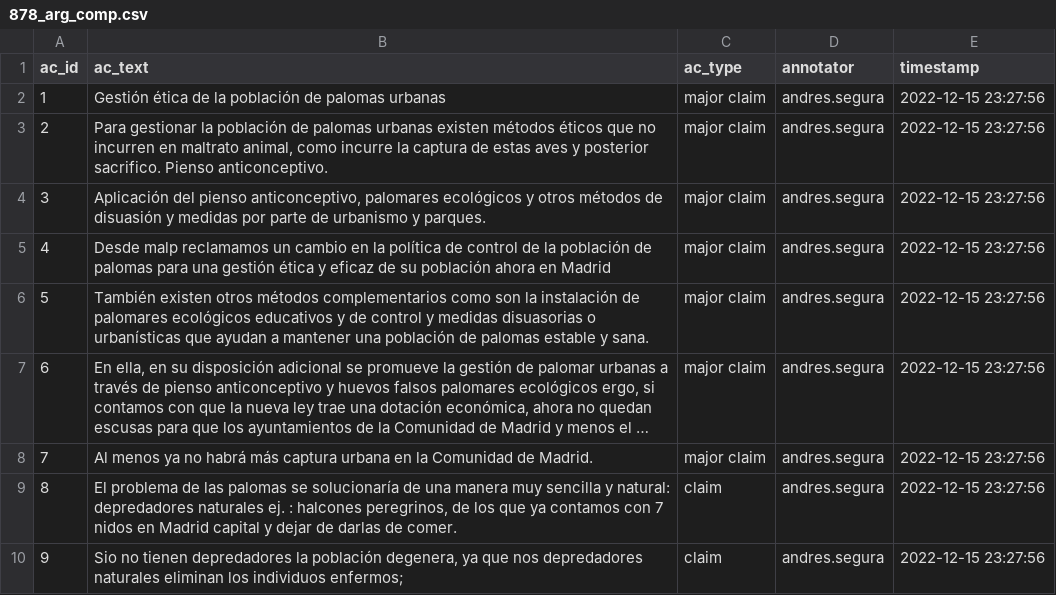
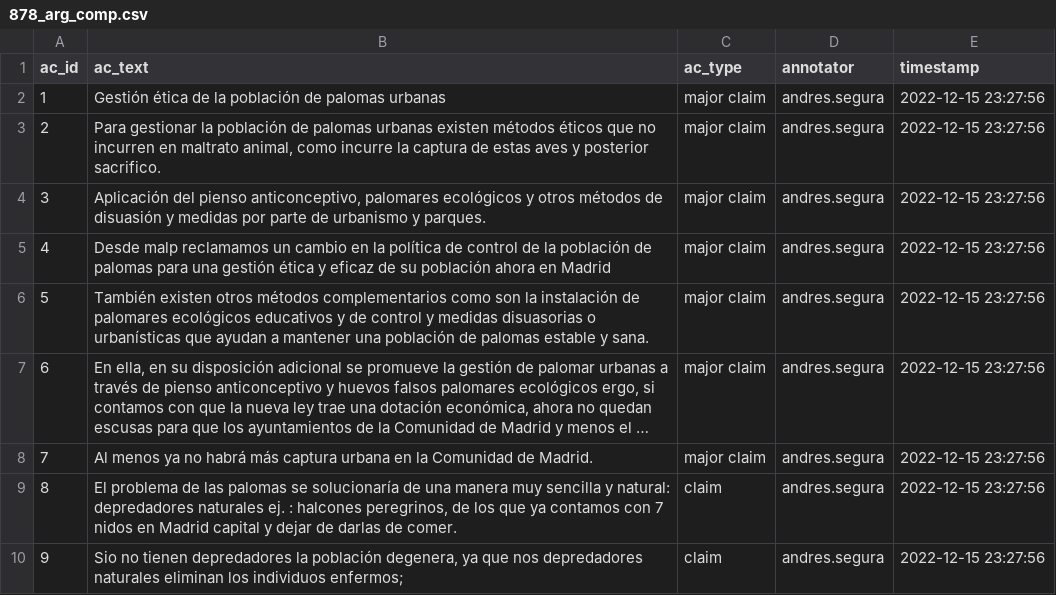
Before and after one commit to argrecsys/arg-classifier, a CSV file: data/annotations/878_arg_comp.csv, drawn as a sheet; only a part is shown; long unchanged cells end in ….

```diff
--- a/data/annotations/878_arg_comp.csv
+++ b/data/annotations/878_arg_comp.csv
@@ -2,3 +2,3 @@
 "1","Gestión ética de la población de palomas urbanas","major claim","andres.segura","2022-12-15 23:27:56"
-"2","Para gestionar la población de palomas urbanas existen métodos éticos que no incurren en maltrato animal, como incurre la captura de estas aves y posterior sacrifico. Pienso anticonceptivo.","major claim","andres.segura","2022-12-15 23:27:56"
+"2","Para gestionar la población de palomas urbanas existen métodos éticos que no incurren en maltrato animal, como incurre la captura de estas aves y posterior sacrifico.","major claim","andres.segura","2022-12-15 23:27:56"
 "3","Aplicación del pienso anticonceptivo, palomares ecológicos y otros métodos de disuasión y medidas por parte de urbanismo y parques.","major claim","andres.segura","2022-12-15 23:27:56"
```
Also changed, not shown: 4 other files.
